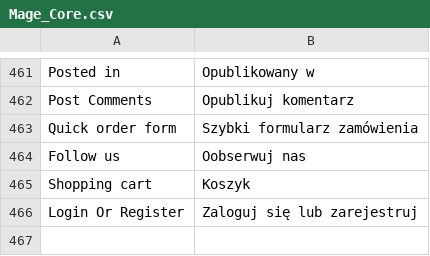
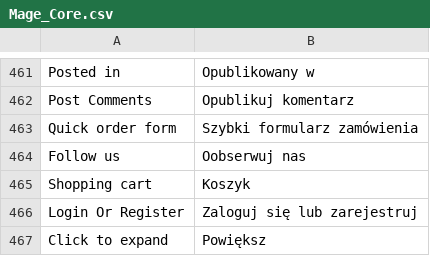
Before and after one commit to kbkc/mg19reforma.top, a CSV file: app/locale/pl_PL/Mage_Core.csv, drawn as a sheet; only a part is shown, gaps mark what is left out; the diff names each change by its address in the sheet, - before the commit and + after, or states it on an @@ line.

Commit message:
Tłumaczenie click to expand na zdjęciu produktu w sklepie

```diff
--- a/app/locale/pl_PL/Mage_Core.csv
+++ b/app/locale/pl_PL/Mage_Core.csv
+row 467: Click to expand | Powiększ
```
Also changed, not shown: 1 other file.
